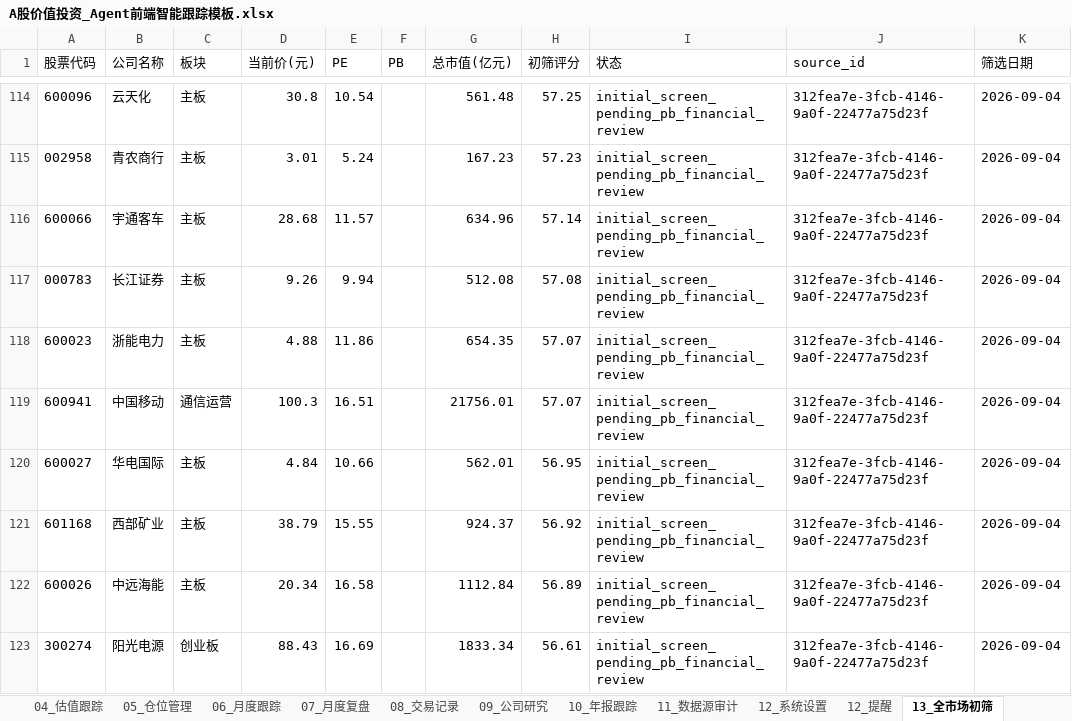
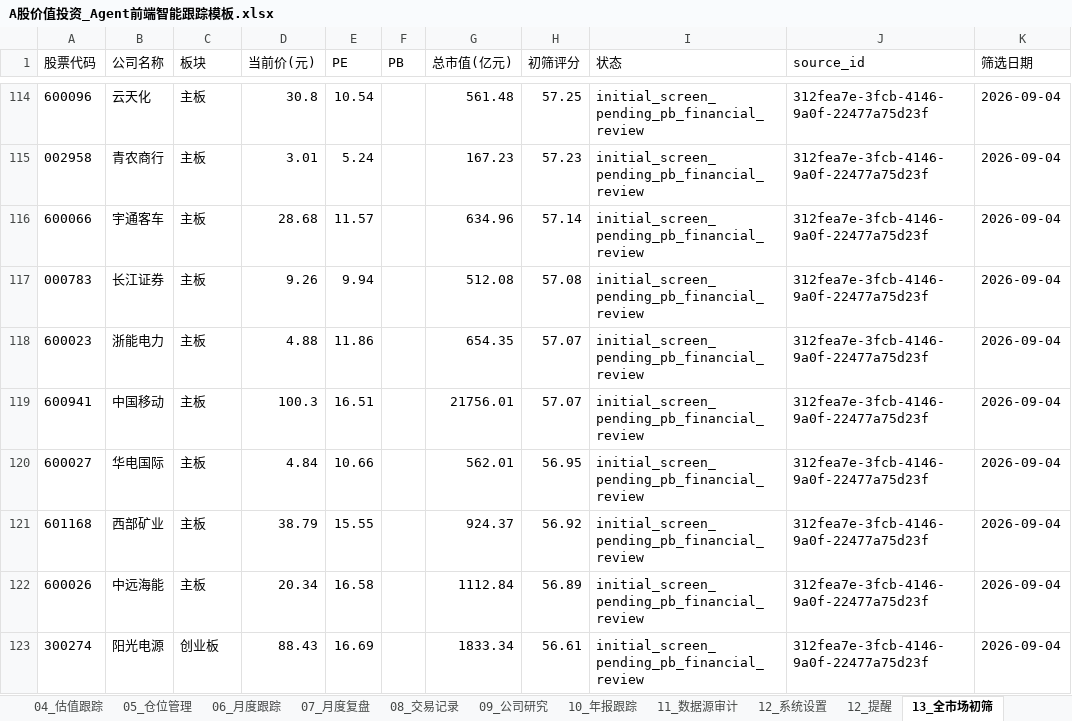
Before and after one commit to MingMingLiu0112/value-investment, an Excel workbook: A股价值投资_Agent前端智能跟踪模板.xlsx, sheet 13_全市场初筛, drawn as a sheet; only a part is shown, gaps mark what is left out; values as stored, in another font and other column widths than the file's, no borders; the diff covers the shown part only; the diff names each change by its address in the sheet, - before the commit and + after, or states it on an @@ line.

```diff
--- a/A股价值投资_Agent前端智能跟踪模板.xlsx (sheet 13_全市场初筛)
+++ b/A股价值投资_Agent前端智能跟踪模板.xlsx (sheet 13_全市场初筛)
-C119 (板块): 通信运营
+C119 (板块): 主板
```
Also changed, not shown: 9 edited cells elsewhere in this sheet, sheet 12_提醒, sheet 01_观察名单, sheet 04_估值跟踪, sheet 00_首页Dashboard, charts or pictures, 1 other file.
